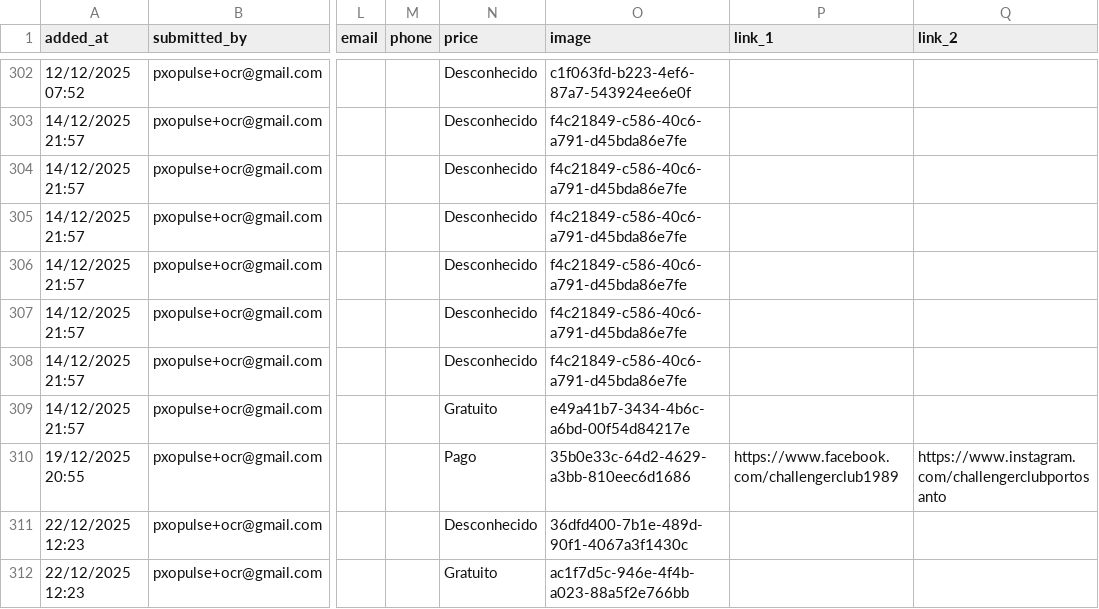
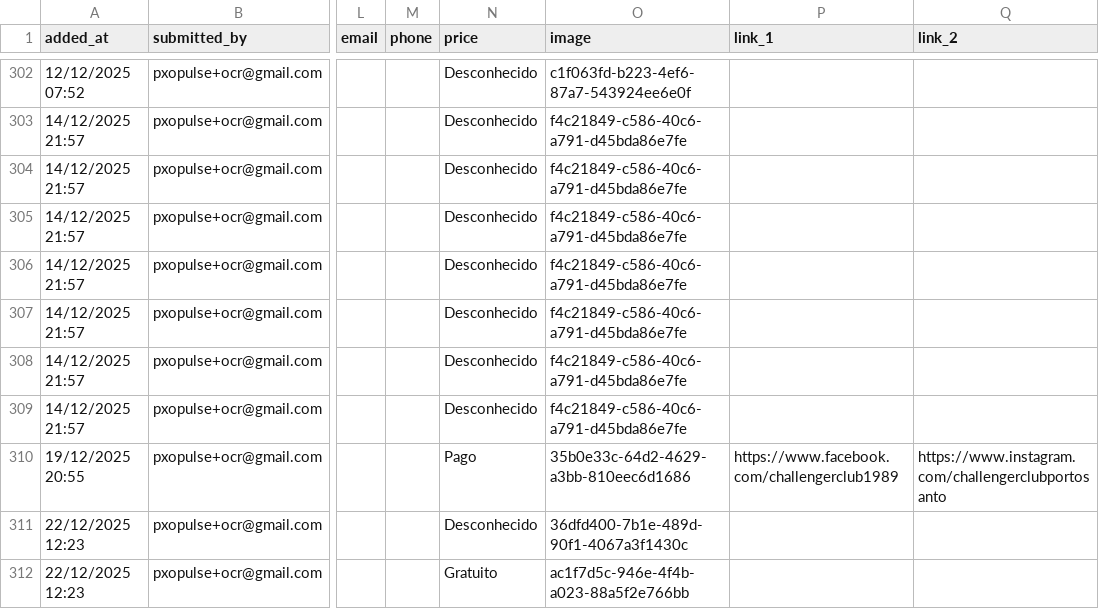
Before and after one commit to zewelor/ps_events, a CSV file: events.csv, drawn as a sheet; only a part is shown, gaps mark what is left out; the diff names each change by its address in the sheet, - before the commit and + after, or states it on an @@ line.

```diff
--- a/events.csv
+++ b/events.csv
-N309 (price): Gratuito
+N309 (price): Desconhecido
-O309 (image): e49a41b7-3434-4b6c-a6bd-00f54d84217e
+O309 (image): f4c21849-c586-40c6-a791-d45bda86e7fe
```
